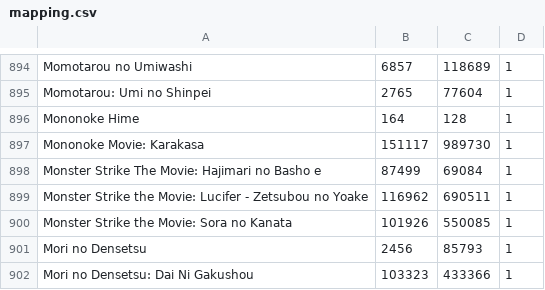
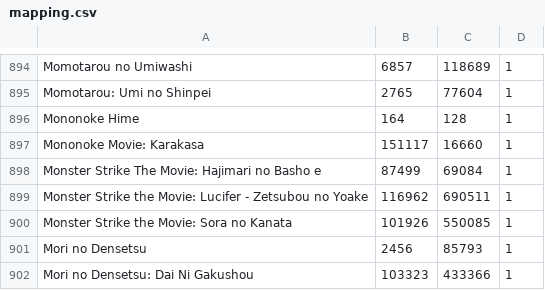
Before and after one commit to noggl/AniListToTVDB, a CSV file: mapping.csv, drawn as a sheet; only a part is shown, gaps mark what is left out.

```diff
--- a/mapping.csv
+++ b/mapping.csv
@@ -896,3 +896,3 @@ Momotarou: Umi no Shinpei;2765;77604;1
 Mononoke Hime;164;128;1
-Mononoke Movie: Karakasa;151117;989730;1
+Mononoke Movie: Karakasa;151117;16660;1
 Monster Strike The Movie: Hajimari no Basho e;87499;69084;1
```
Also changed, not shown: 2 other files.
